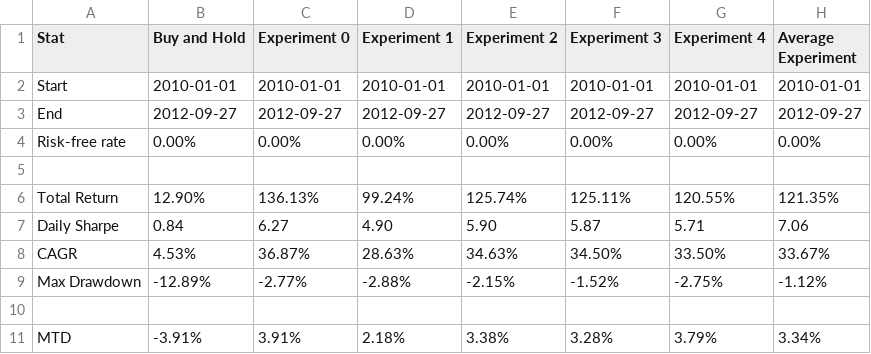
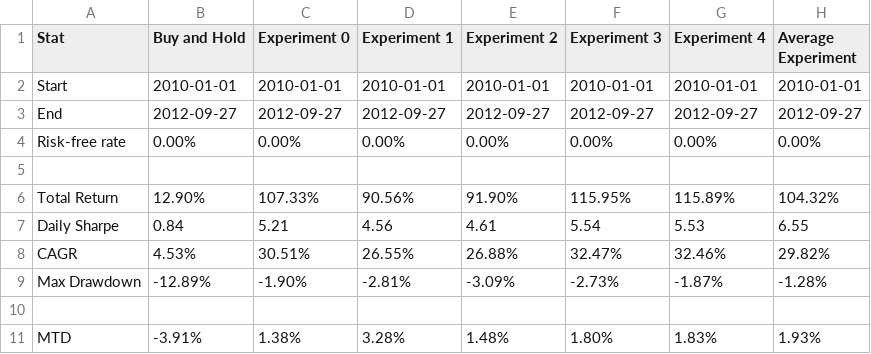
Before and after one commit to pnecchi/Thesis, a CSV file: Data/Output/backtest.csv, drawn as a sheet; only a part is shown; the diff covers the shown part only.

```diff
--- a/Data/Output/backtest.csv
+++ b/Data/Output/backtest.csv
@@ -5,7 +5,7 @@ Risk-free rate,0.00%,0.00%,0.00%,0.00%,0.00%,0.00%,0.00%
 ,,,,,,,,,,,,,,,,,,,,,,,,,,,,,,,,,,,,,,,,,,,,,,,,,,,,,,,,,,,,,,,,,,,,,,,,,,,,,,,,,,,,,,,,,,,,,,,,,,,,
-Total Return,12.90%,136.13%,99.24%,125.74%,125.11%,120.55%,121.35%
-Daily Sharpe,0.84,6.27,4.90,5.90,5.87,5.71,7.06
-CAGR,4.53%,36.87%,28.63%,34.63%,34.50%,33.50%,33.67%
-Max Drawdown,-12.89%,-2.77%,-2.88%,-2.15%,-1.52%,-2.75%,-1.12%
+Total Return,12.90%,107.33%,90.56%,91.90%,115.95%,115.89%,104.32%
+Daily Sharpe,0.84,5.21,4.56,4.61,5.54,5.53,6.55
+CAGR,4.53%,30.51%,26.55%,26.88%,32.47%,32.46%,29.82%
+Max Drawdown,-12.89%,-1.90%,-2.81%,-3.09%,-2.73%,-1.87%,-1.28%
 ,,,,,,,,,,,,,,,,,,,,,,,,,,,,,,,,,,,,,,,,,,,,,,,,,,,,,,,,,,,,,,,,,,,,,,,,,,,,,,,,,,,,,,,,,,,,,,,,,,,,
-MTD,-3.91%,3.91%,2.18%,3.38%,3.28%,3.79%,3.34%
+MTD,-3.91%,1.38%,3.28%,1.48%,1.80%,1.83%,1.93%
```
Also changed, not shown: 164 edited cells elsewhere in this file, 11 other files.
